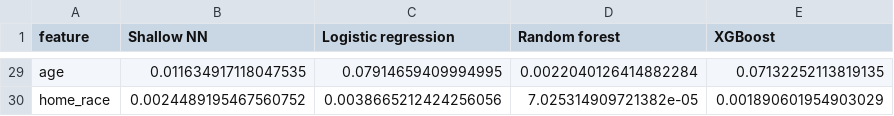
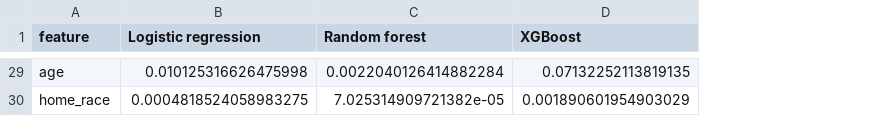
Before and after one commit to HanaAyman33/Formula-1-Podium-Prediction-Companion, a CSV file: xai_outputs/shap_cross_model.csv, drawn as a sheet; only a part is shown, gaps mark what is left out; removed rows and columns are numbered as before the commit, all else as after; the diff covers the shown part only; the diff names each change by its address in the sheet, - before the commit and + after, or states it on an @@ line.

```diff
--- a/xai_outputs/shap_cross_model.csv
+++ b/xai_outputs/shap_cross_model.csv
-column B (Shallow NN), rows 29-30: 0.011634917118047535 | 0.0024489195467560752
-B29 (Logistic regression): 0.07914659409994995
+B29 (Logistic regression): 0.010125316626475998
-B30 (Logistic regression): 0.0038665212424256056
+B30 (Logistic regression): 0.0004818524058983275
```
Also changed, not shown: 27 edited cells elsewhere in this file, xai_outputs/local_cases_all_models.csv, xai_outputs/other_models_shap_status.csv, 36 other files.
